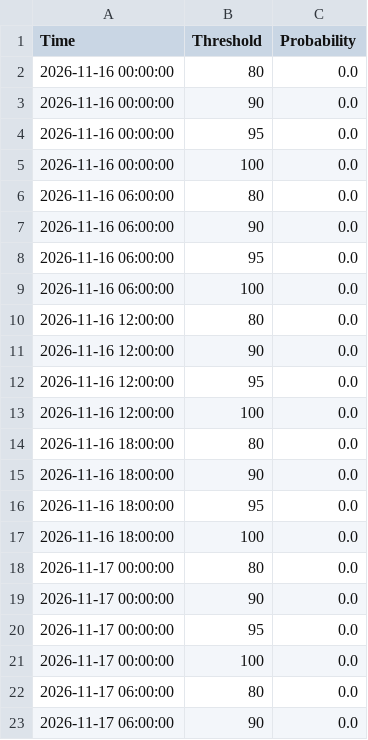
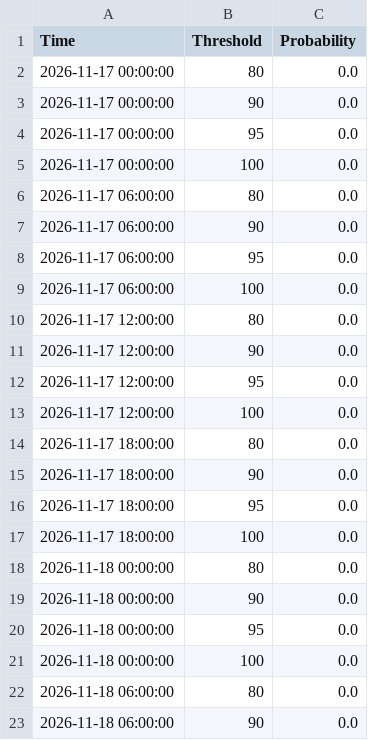
Before and after one commit to makensweather/probability_thresholds, a CSV file: jerry_adams_tmaxprobs_timeseries.csv, drawn as a sheet; only a part is shown; the shorter side is filled out with more unchanged rows; the diff covers the shown part only.

Commit message:
Update jerry_adams_tmaxprobs_timeseries.csv

```diff
--- a/jerry_adams_tmaxprobs_timeseries.csv
+++ b/jerry_adams_tmaxprobs_timeseries.csv
@@ -1,18 +1,2 @@
 Time,Threshold,Probability
-2026-11-16 00:00:00,80,0.0
-2026-11-16 00:00:00,90,0.0
-2026-11-16 00:00:00,95,0.0
-2026-11-16 00:00:00,100,0.0
-2026-11-16 06:00:00,80,0.0
-2026-11-16 06:00:00,90,0.0
-2026-11-16 06:00:00,95,0.0
-2026-11-16 06:00:00,100,0.0
-2026-11-16 12:00:00,80,0.0
-2026-11-16 12:00:00,90,0.0
-2026-11-16 12:00:00,95,0.0
-2026-11-16 12:00:00,100,0.0
-2026-11-16 18:00:00,80,0.0
-2026-11-16 18:00:00,90,0.0
-2026-11-16 18:00:00,95,0.0
-2026-11-16 18:00:00,100,0.0
 2026-11-17 00:00:00,80,0.0
```
Also changed, not shown: 16 added rows elsewhere in this file.
